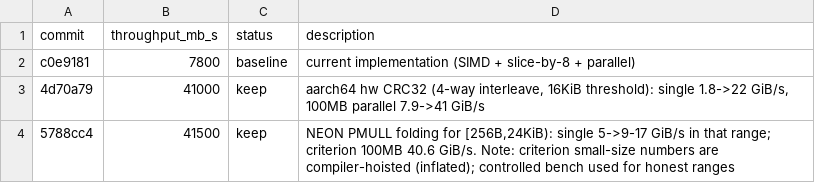
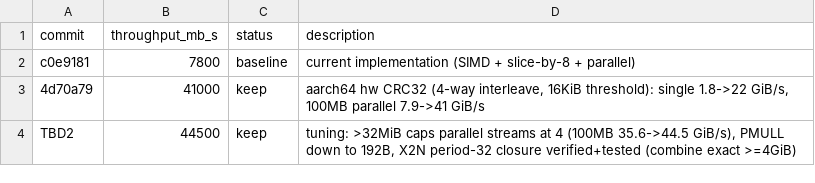
Before and after one commit to ttxs69/crc32-autotune-rs, a TSV file: results.tsv, drawn as a sheet; removed rows and columns are numbered as before the commit, all else as after; the diff names each change by its address in the sheet, - before the commit and + after, or states it on an @@ line.

Commit message:
Tune parallel chunking, extend PMULL to 192B, verify combine math
- crc32_parallel: for >32MiB (DRAM-bound) inputs, cap concurrent
  chunks at 4 instead of rayon's full 8 threads. On M1 the E-cores'
  extra DRAM streams cost more than they add: 100MB went from
  ~35.6 to ~44.5 GiB/s (criterion), 1MB/10MB unchanged.
- neon::MIN_LEN 256 -> 192: measured crossover where PMULL folding
  starts beating the hardware CRC chain (128B: 0.84x, 192B: 1.12x,
  255B: 1.38x).
- Verified X2N_TABLE is a consistent doubling chain that closes
  with period 32 (T[31]^2 == T[0]), proving crc32_combine's
  'i & 0x1F' wrap is exact for len2 >= 2^32 (relevant for parallel
  hashing of >4GiB inputs). Added test_x2n_table_closure guard.
- README: real performance table + honest-measurement notes.

```diff
--- a/results.tsv
+++ b/results.tsv
-row 4: 5788cc4 | 41500 | keep | NEON PMULL folding for [256B,24KiB): single 5->9-17 GiB/s in that range; criterion 100MB 40.6 GiB/s. Note: criterion small-size numbers are compiler-hoisted (inflated); controlled bench used for honest ranges
+row 4: TBD2 | 44500 | keep | tuning: >32MiB caps parallel streams at 4 (100MB 35.6->44.5 GiB/s), PMULL down to 192B, X2N period-32 closure verified+tested (combine exact >=4GiB)
```
Also changed, not shown: 2 other files.
